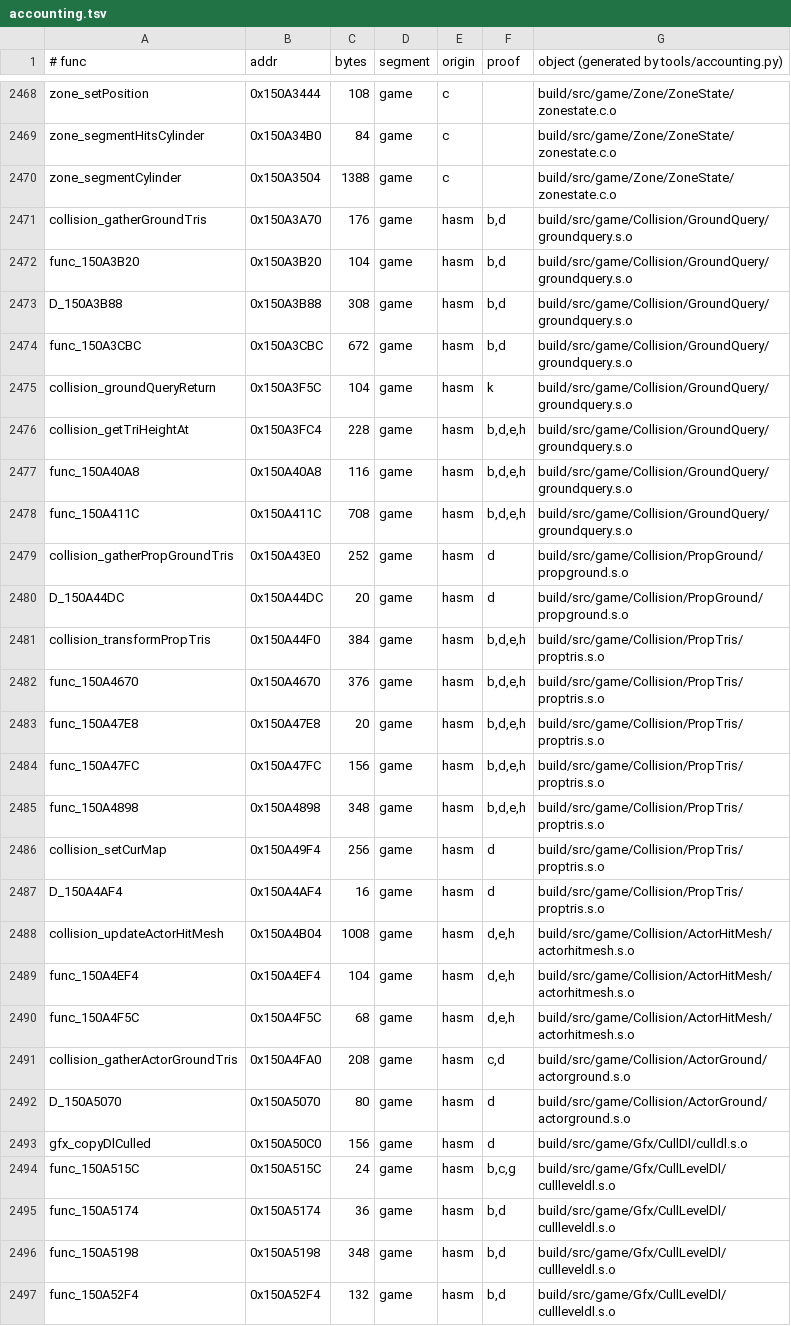
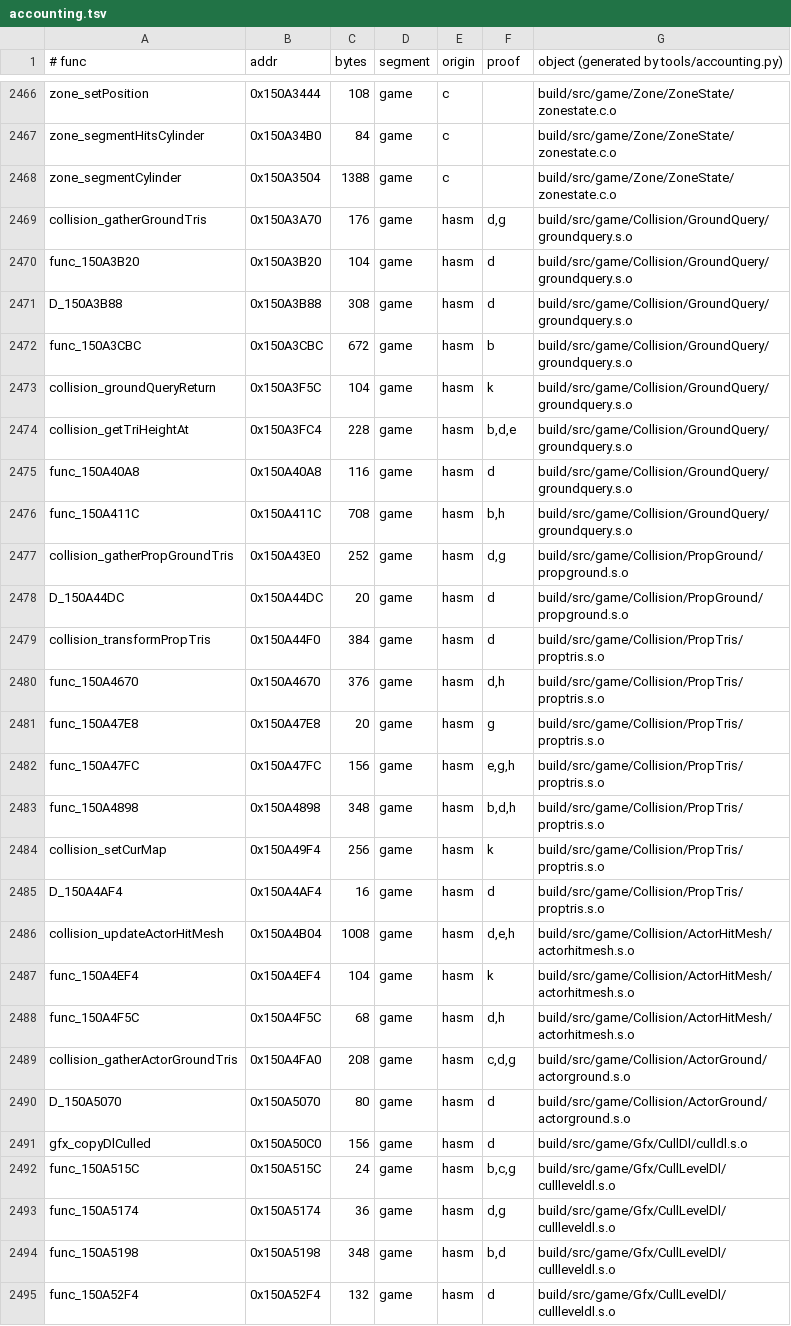
Before and after one commit to sholdee/conker-decomp, a TSV file: tools/accounting.tsv, drawn as a sheet; only a part is shown, gaps mark what is left out; the diff covers the shown part only.

```diff
--- a/tools/accounting.tsv
+++ b/tools/accounting.tsv
@@ -2470,23 +2468,23 @@ zone_segmentHitsCylinder	0x150A34B0	84	game	c		build/src/game/Zone/ZoneState/zon
 zone_segmentCylinder	0x150A3504	1388	game	c		build/src/game/Zone/ZoneState/zonestate.c.o
-collision_gatherGroundTris	0x150A3A70	176	game	hasm	b,d	build/src/game/Collision/GroundQuery/groundquery.s.o
-func_150A3B20	0x150A3B20	104	game	hasm	b,d	build/src/game/Collision/GroundQuery/groundquery.s.o
-D_150A3B88	0x150A3B88	308	game	hasm	b,d	build/src/game/Collision/GroundQuery/groundquery.s.o
-func_150A3CBC	0x150A3CBC	672	game	hasm	b,d	build/src/game/Collision/GroundQuery/groundquery.s.o
+collision_gatherGroundTris	0x150A3A70	176	game	hasm	d,g	build/src/game/Collision/GroundQuery/groundquery.s.o
+func_150A3B20	0x150A3B20	104	game	hasm	d	build/src/game/Collision/GroundQuery/groundquery.s.o
+D_150A3B88	0x150A3B88	308	game	hasm	d	build/src/game/Collision/GroundQuery/groundquery.s.o
+func_150A3CBC	0x150A3CBC	672	game	hasm	b	build/src/game/Collision/GroundQuery/groundquery.s.o
 collision_groundQueryReturn	0x150A3F5C	104	game	hasm	k	build/src/game/Collision/GroundQuery/groundquery.s.o
-collision_getTriHeightAt	0x150A3FC4	228	game	hasm	b,d,e,h	build/src/game/Collision/GroundQuery/groundquery.s.o
-func_150A40A8	0x150A40A8	116	game	hasm	b,d,e,h	build/src/game/Collision/GroundQuery/groundquery.s.o
-func_150A411C	0x150A411C	708	game	hasm	b,d,e,h	build/src/game/Collision/GroundQuery/groundquery.s.o
-collision_gatherPropGroundTris	0x150A43E0	252	game	hasm	d	build/src/game/Collision/PropGround/propground.s.o
+collision_getTriHeightAt	0x150A3FC4	228	game	hasm	b,d,e	build/src/game/Collision/GroundQuery/groundquery.s.o
+func_150A40A8	0x150A40A8	116	game	hasm	d	build/src/game/Collision/GroundQuery/groundquery.s.o
+func_150A411C	0x150A411C	708	game	hasm	b,h	build/src/game/Collision/GroundQuery/groundquery.s.o
+collision_gatherPropGroundTris	0x150A43E0	252	game	hasm	d,g	build/src/game/Collision/PropGround/propground.s.o
 D_150A44DC	0x150A44DC	20	game	hasm	d	build/src/game/Collision/PropGround/propground.s.o
-collision_transformPropTris	0x150A44F0	384	game	hasm	b,d,e,h	build/src/game/Collision/PropTris/proptris.s.o
-func_150A4670	0x150A4670	376	game	hasm	b,d,e,h	build/src/game/Collision/PropTris/proptris.s.o
-func_150A47E8	0x150A47E8	20	game	hasm	b,d,e,h	build/src/game/Collision/PropTris/proptris.s.o
-func_150A47FC	0x150A47FC	156	game	hasm	b,d,e,h	build/src/game/Collision/PropTris/proptris.s.o
-func_150A4898	0x150A4898	348	game	hasm	b,d,e,h	build/src/game/Collision/PropTris/proptris.s.o
-collision_setCurMap	0x150A49F4	256	game	hasm	d	build/src/game/Collision/PropTris/proptris.s.o
+collision_transformPropTris	0x150A44F0	384	game	hasm	d	build/src/game/Collision/PropTris/proptris.s.o
+func_150A4670	0x150A4670	376	game	hasm	d,h	build/src/game/Collision/PropTris/proptris.s.o
+func_150A47E8	0x150A47E8	20	game	hasm	g	build/src/game/Collision/PropTris/proptris.s.o
+func_150A47FC	0x150A47FC	156	game	hasm	e,g,h	build/src/game/Collision/PropTris/proptris.s.o
+func_150A4898	0x150A4898	348	game	hasm	b,d,h	build/src/game/Collision/PropTris/proptris.s.o
+collision_setCurMap	0x150A49F4	256	game	hasm	k	build/src/game/Collision/PropTris/proptris.s.o
 D_150A4AF4	0x150A4AF4	16	game	hasm	d	build/src/game/Collision/PropTris/proptris.s.o
 collision_updateActorHitMesh	0x150A4B04	1008	game	hasm	d,e,h	build/src/game/Collision/ActorHitMesh/actorhitmesh.s.o
-func_150A4EF4	0x150A4EF4	104	game	hasm	d,e,h	build/src/game/Collision/ActorHitMesh/actorhitmesh.s.o
-func_150A4F5C	0x150A4F5C	68	game	hasm	d,e,h	build/src/game/Collision/ActorHitMesh/actorhitmesh.s.o
-collision_gatherActorGroundTris	0x150A4FA0	208	game	hasm	c,d	build/src/game/Collision/ActorGround/actorground.s.o
+func_150A4EF4	0x150A4EF4	104	game	hasm	k	build/src/game/Collision/ActorHitMesh/actorhitmesh.s.o
+func_150A4F5C	0x150A4F5C	68	game	hasm	d,h	build/src/game/Collision/ActorHitMesh/actorhitmesh.s.o
+collision_gatherActorGroundTris	0x150A4FA0	208	game	hasm	c,d,g	build/src/game/Collision/ActorGround/actorground.s.o
 D_150A5070	0x150A5070	80	game	hasm	d	build/src/game/Collision/ActorGround/actorground.s.o
@@ -2494,4 +2492,4 @@ gfx_copyDlCulled	0x150A50C0	156	game	hasm	d	build/src/game/Gfx/CullDl/culldl.s.o
 func_150A515C	0x150A515C	24	game	hasm	b,c,g	build/src/game/Gfx/CullLevelDl/cullleveldl.s.o
-func_150A5174	0x150A5174	36	game	hasm	b,d	build/src/game/Gfx/CullLevelDl/cullleveldl.s.o
+func_150A5174	0x150A5174	36	game	hasm	d,g	build/src/game/Gfx/CullLevelDl/cullleveldl.s.o
 func_150A5198	0x150A5198	348	game	hasm	b,d	build/src/game/Gfx/CullLevelDl/cullleveldl.s.o
-func_150A52F4	0x150A52F4	132	game	hasm	b,d	build/src/game/Gfx/CullLevelDl/cullleveldl.s.o
+func_150A52F4	0x150A52F4	132	game	hasm	d	build/src/game/Gfx/CullLevelDl/cullleveldl.s.o
```
Also changed, not shown: 2 removed rows and 132 edited cells elsewhere in this file, 3 other files.
